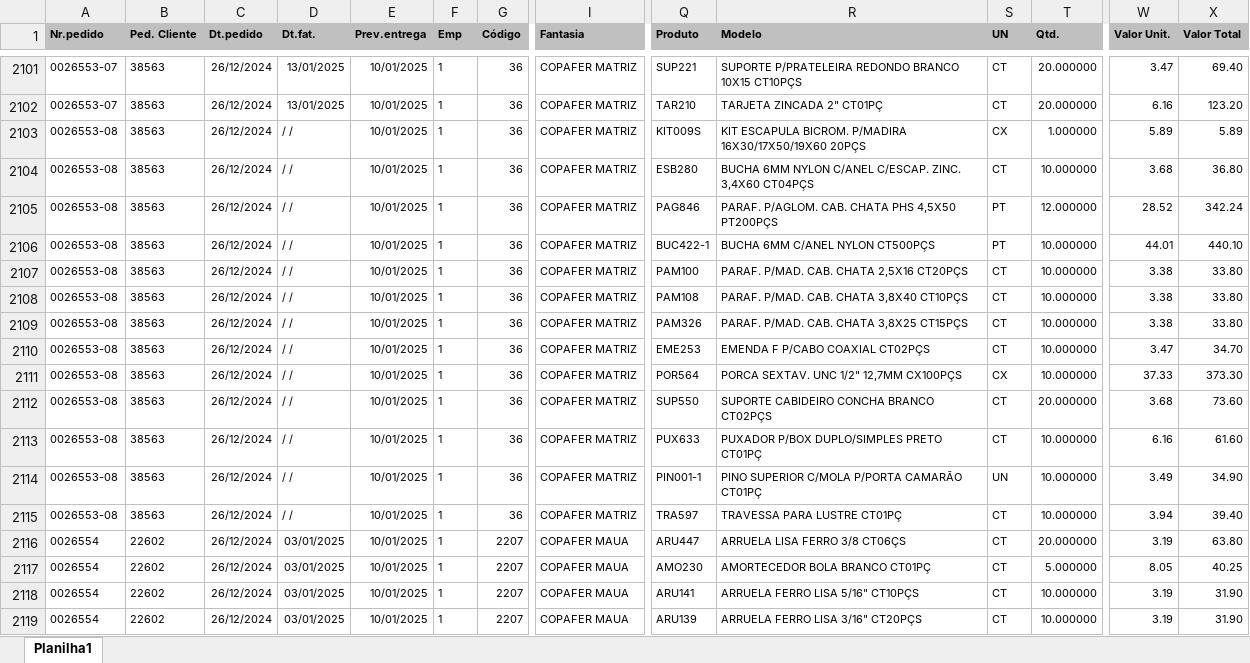
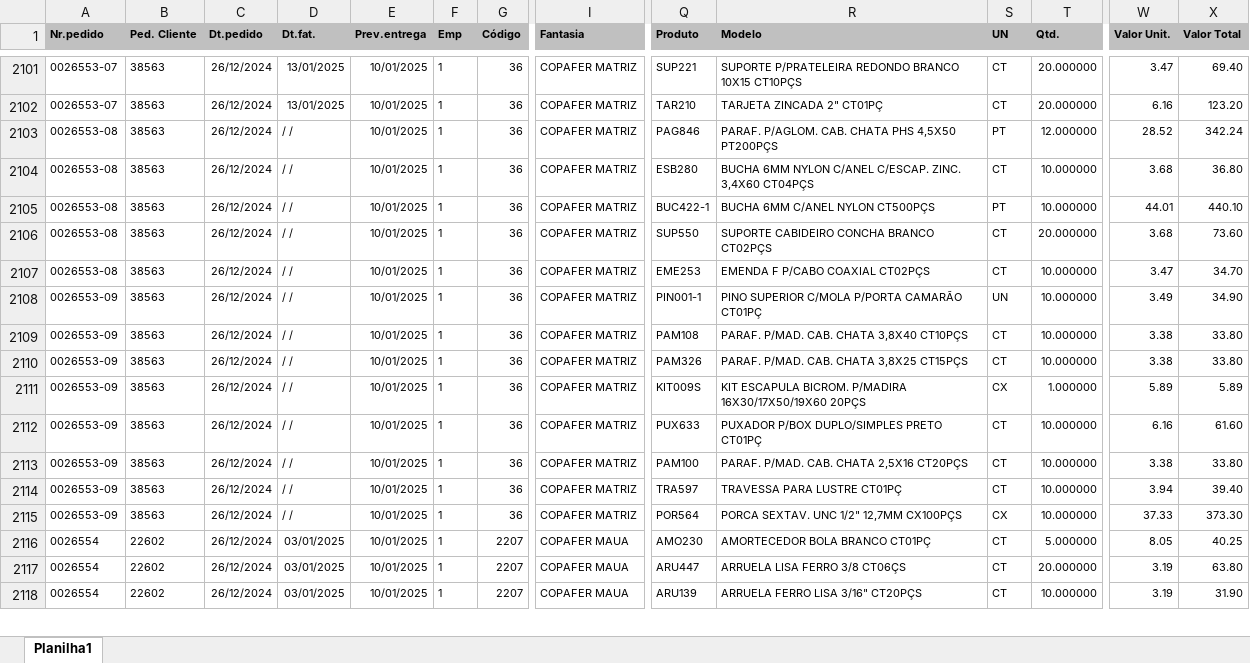
Before and after one commit to zcaus/newdash, an Excel workbook: planilha/PEDIDOS.XLSX, sheet Planilha1, drawn as a sheet; only a part is shown, gaps mark what is left out; values as stored, in another font and other column widths than the file's, no borders; removed rows and columns are numbered as before the commit, all else as after; rows hold the shown columns only; the diff covers the shown part only; the diff names each change by its address in the sheet, - before the commit and + after, or states it on an @@ line.

```diff
--- a/planilha/PEDIDOS.XLSX (sheet Planilha1)
+++ b/planilha/PEDIDOS.XLSX (sheet Planilha1)
-row 2103: 0026553-08 | 38563 | 26/12/2024 | / / | 10/01/2025 | 1 | 36 | COPAFER MATRIZ | KIT009S | KIT ESCAPULA BICROM. P/MADIRA 16X30/17X50/19X60 20PÇS | CX | 1.000000 | 5.89 | 5.89
-row 2107: 0026553-08 | 38563 | 26/12/2024 | / / | 10/01/2025 | 1 | 36 | COPAFER MATRIZ | PAM100 | PARAF. P/MAD. CAB. CHATA 2,5X16 CT20PÇS | CT | 10.000000 | 3.38 | 33.80
-row 2108: 0026553-08 | 38563 | 26/12/2024 | / / | 10/01/2025 | 1 | 36 | COPAFER MATRIZ | PAM108 | PARAF. P/MAD. CAB. CHATA 3,8X40 CT10PÇS | CT | 10.000000 | 3.38 | 33.80
-row 2109: 0026553-08 | 38563 | 26/12/2024 | / / | 10/01/2025 | 1 | 36 | COPAFER MATRIZ | PAM326 | PARAF. P/MAD. CAB. CHATA 3,8X25 CT15PÇS | CT | 10.000000 | 3.38 | 33.80
-row 2110: 0026553-08 | 38563 | 26/12/2024 | / / | 10/01/2025 | 1 | 36 | COPAFER MATRIZ | EME253 | EMENDA F P/CABO COAXIAL CT02PÇS | CT | 10.000000 | 3.47 | 34.70
-row 2111: 0026553-08 | 38563 | 26/12/2024 | / / | 10/01/2025 | 1 | 36 | COPAFER MATRIZ | POR564 | PORCA SEXTAV. UNC 1/2" 12,7MM CX100PÇS | CX | 10.000000 | 37.33 | 373.30
-Q2107 (Produto): PUX633
+Q2107 (Produto): EME253
-R2107 (Modelo): PUXADOR P/BOX DUPLO/SIMPLES PRETO CT01PÇ
+R2107 (Modelo): EMENDA F P/CABO COAXIAL CT02PÇS
-W2107 (Valor Unit.): 6.16
+W2107 (Valor Unit.): 3.47
-X2107 (Valor Total): 61.60
+X2107 (Valor Total): 34.70
-A2108 (Nr.pedido): 0026553-08
+A2108 (Nr.pedido): 0026553-09
+row 2109: 0026553-09 | 38563 | 26/12/2024 | / / | 10/01/2025 | 1 | 36 | COPAFER MATRIZ | PAM108 | PARAF. P/MAD. CAB. CHATA 3,8X40 CT10PÇS | CT | 10.000000 | 3.38 | 33.80
+row 2110: 0026553-09 | 38563 | 26/12/2024 | / / | 10/01/2025 | 1 | 36 | COPAFER MATRIZ | PAM326 | PARAF. P/MAD. CAB. CHATA 3,8X25 CT15PÇS | CT | 10.000000 | 3.38 | 33.80
+row 2111: 0026553-09 | 38563 | 26/12/2024 | / / | 10/01/2025 | 1 | 36 | COPAFER MATRIZ | KIT009S | KIT ESCAPULA BICROM. P/MADIRA 16X30/17X50/19X60 20PÇS | CX | 1.000000 | 5.89 | 5.89
+row 2112: 0026553-09 | 38563 | 26/12/2024 | / / | 10/01/2025 | 1 | 36 | COPAFER MATRIZ | PUX633 | PUXADOR P/BOX DUPLO/SIMPLES PRETO CT01PÇ | CT | 10.000000 | 6.16 | 61.60
+row 2113: 0026553-09 | 38563 | 26/12/2024 | / / | 10/01/2025 | 1 | 36 | COPAFER MATRIZ | PAM100 | PARAF. P/MAD. CAB. CHATA 2,5X16 CT20PÇS | CT | 10.000000 | 3.38 | 33.80
-A2114 (Nr.pedido): 0026553-08
+A2114 (Nr.pedido): 0026553-09
-A2115 (Nr.pedido): 0026554
+A2115 (Nr.pedido): 0026553-09
-B2115 (Ped. Cliente): 22602
+B2115 (Ped. Cliente): 38563
-D2115 (Dt.fat.): 03/01/2025
+D2115 (Dt.fat.): / /
-G2115 (Código): 2207
+G2115 (Código): 36
-I2115 (Fantasia): COPAFER MAUA
+I2115 (Fantasia): COPAFER MATRIZ
-Q2115 (Produto): ARU447
+Q2115 (Produto): POR564
-R2115 (Modelo): ARRUELA LISA FERRO 3/8 CT06ÇS
+R2115 (Modelo): PORCA SEXTAV. UNC 1/2" 12,7MM CX100PÇS
-S2115 (UN): CT
+S2115 (UN): CX
-T2115 (Qtd.): 20.000000
+T2115 (Qtd.): 10.000000
-W2115 (Valor Unit.): 3.19
+W2115 (Valor Unit.): 37.33
-X2115 (Valor Total): 63.80
+X2115 (Valor Total): 373.30
@@ row 2118 moved to row 2119: 0026554 @@
+row 2117: 0026554 | 22602 | 26/12/2024 | 03/01/2025 | 10/01/2025 | 1 | 2207 | COPAFER MAUA | ARU447 | ARRUELA LISA FERRO 3/8 CT06ÇS | CT | 20.000000 | 3.19 | 63.80
```
Also changed, not shown: 22 added rows, 18 removed rows, 23 moved rows and 85 edited cells elsewhere in this sheet, planilha/ABASTECIDOS.XLSX, planilha/controledosistema.xlsx, 1 other file.
